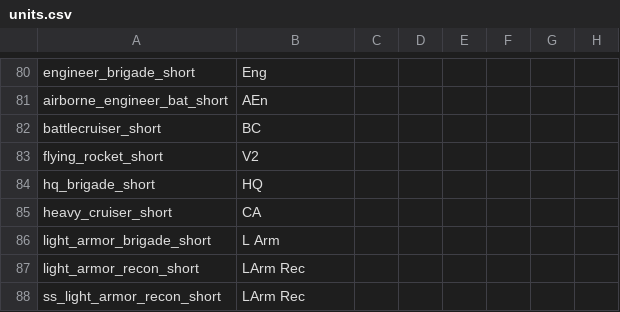
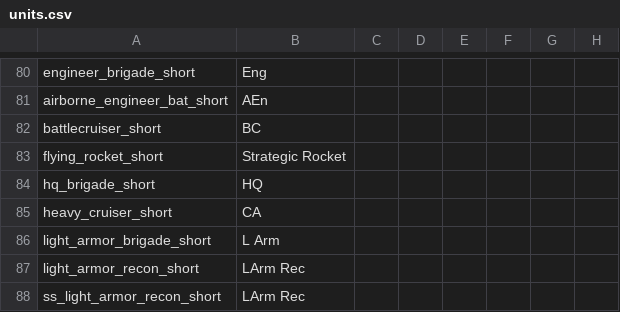
Before and after one commit to oumajgad/BlackICE, a CSV file: localisation/units.csv, drawn as a sheet; only a part is shown, gaps mark what is left out; the diff names each change by its address in the sheet, - before the commit and + after, or states it on an @@ line.

Commit message:
Update units.csv
changed loc for generic strat rockets so not every time you split rockets they are called V2s regardless of who you are playing

```diff
--- a/localisation/units.csv
+++ b/localisation/units.csv
-B83: V2
+B83: Strategic Rocket
```
